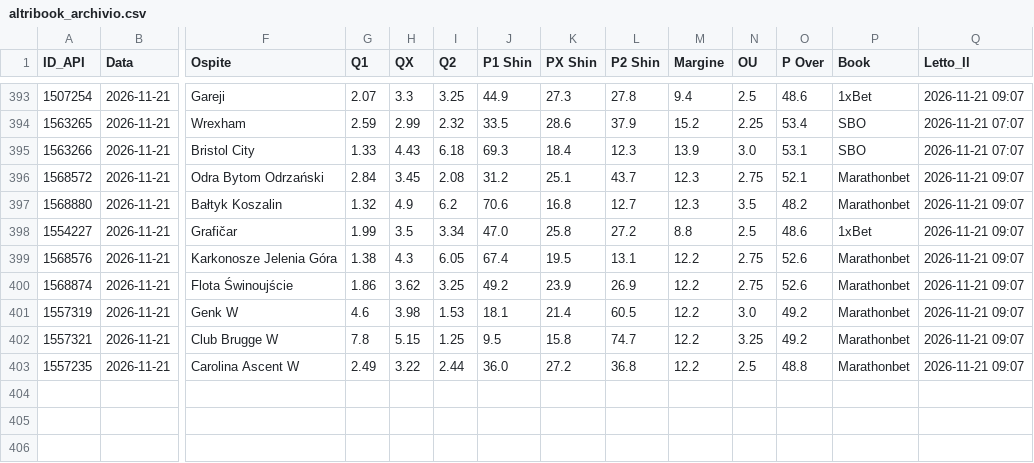
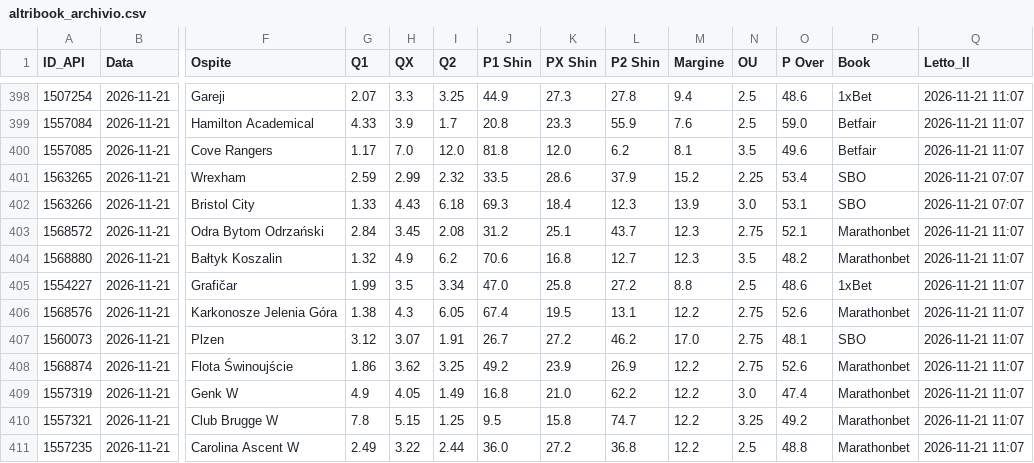
Before and after one commit to Caltiki/pronostici-repo, a CSV file: altribook_archivio.csv, drawn as a sheet; only a part is shown, gaps mark what is left out; addresses are those after the commit; rows hold the shown columns only; the diff covers the shown part only; the diff names each change by its address in the sheet, - before the commit and + after, or states it on an @@ line.

```diff
--- a/altribook_archivio.csv
+++ b/altribook_archivio.csv
-Q398 (Letto_Il): 2026-11-21 09:07
+Q398 (Letto_Il): 2026-11-21 11:07
+row 399: 1557084 | 2026-11-21 | Hamilton Academical | 4.33 | 3.9 | 1.7 | 20.8 | 23.3 | 55.9 | 7.6 | 2.5 | 59.0 | Betfair | 2026-11-21 11:07
+row 400: 1557085 | 2026-11-21 | Cove Rangers | 1.17 | 7.0 | 12.0 | 81.8 | 12.0 | 6.2 | 8.1 | 3.5 | 49.6 | Betfair | 2026-11-21 11:07
-Q403:Q406 (Letto_Il): 2026-11-21 09:07
+Q403:Q406 (Letto_Il): 2026-11-21 11:07
+row 407: 1560073 | 2026-11-21 | Plzen | 3.12 | 3.07 | 1.91 | 26.7 | 27.2 | 46.2 | 17.0 | 2.75 | 48.1 | SBO | 2026-11-21 11:07
-Q408:Q411 (Letto_Il): 2026-11-21 09:07
+Q408:Q411 (Letto_Il): 2026-11-21 11:07
-G409 (Q1): 4.6
+G409 (Q1): 4.9
-H409 (QX): 3.98
+H409 (QX): 4.05
-I409 (Q2): 1.53
+I409 (Q2): 1.49
-J409 (P1 Shin): 18.1
+J409 (P1 Shin): 16.8
-K409 (PX Shin): 21.4
+K409 (PX Shin): 21.0
-L409 (P2 Shin): 60.5
+L409 (P2 Shin): 62.2
-O409 (P Over): 49.2
+O409 (P Over): 47.4
```
Also changed, not shown: 5 added rows and 27 edited cells elsewhere in this file, best_archivio.csv, pinnacle_archivio.csv, 17 other files.
